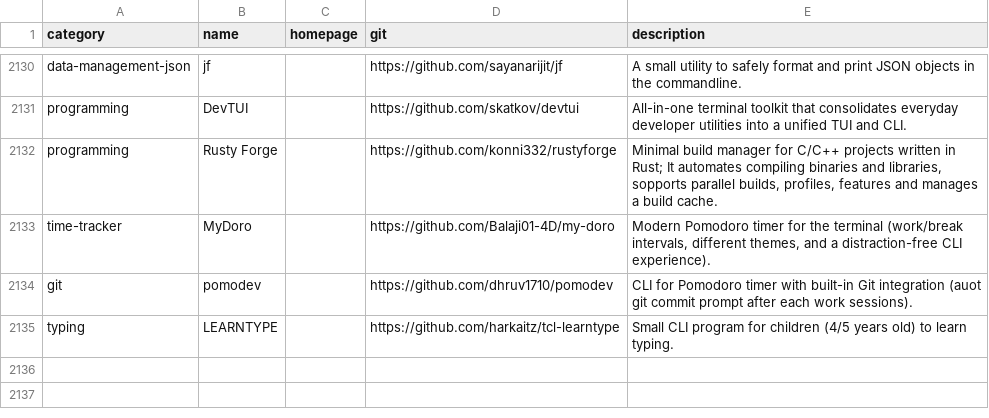
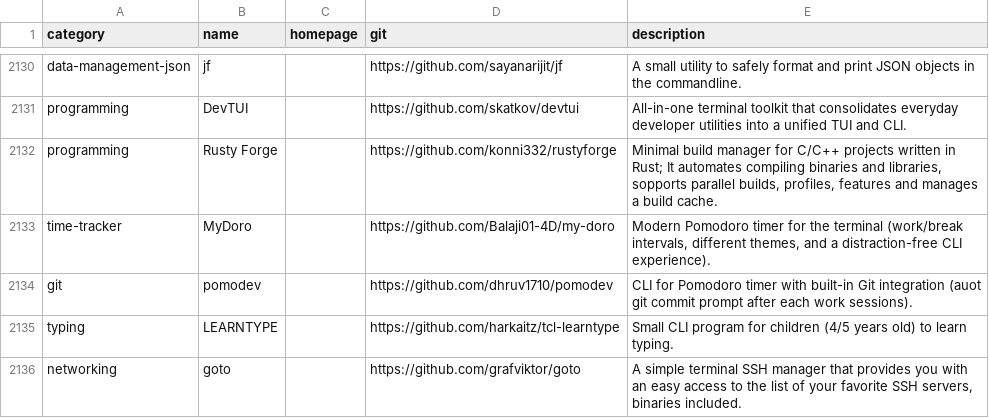
Before and after one commit to toolleeo/awesome-cli-apps-in-a-csv, a CSV file: data/apps.csv, drawn as a sheet; only a part is shown, gaps mark what is left out; the diff names each change by its address in the sheet, - before the commit and + after, or states it on an @@ line.

Commit message:
add: goto

```diff
--- a/data/apps.csv
+++ b/data/apps.csv
+row 2136: networking | goto |  | https://github.com/grafviktor/goto | A simple terminal SSH manager that provides you with an easy access to the list of your favorite SSH servers, binaries included.
```
